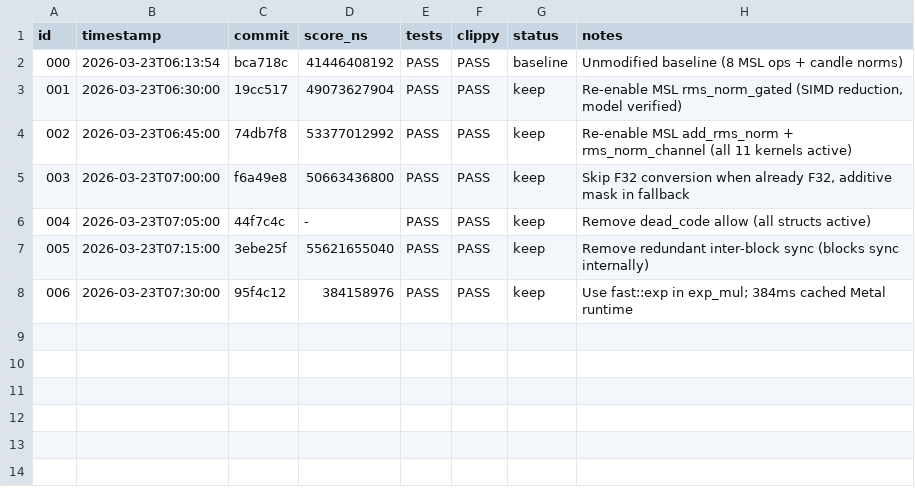
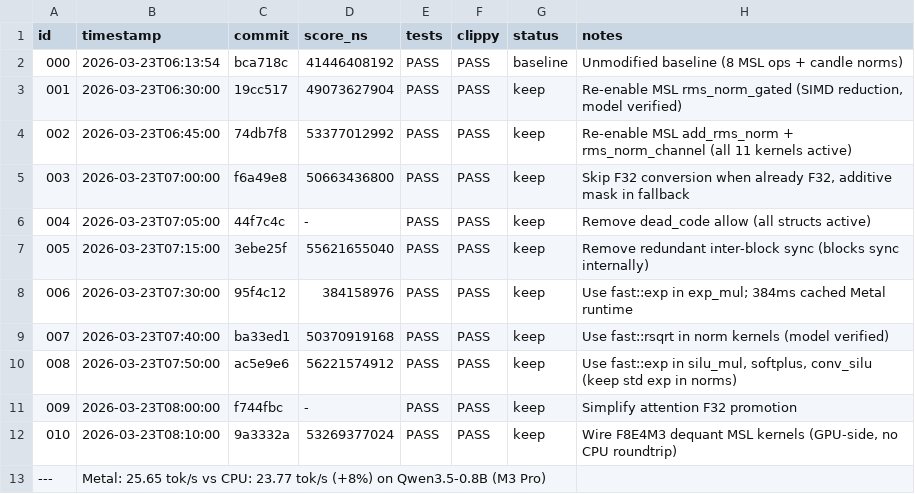
Before and after one commit to evilsocket/cake, a TSV file: autoresearch/backends/metal/experiments.tsv, drawn as a sheet; the diff names each change by its address in the sheet, - before the commit and + after, or states it on an @@ line.

Commit message:
autoresearch: 13 MSL ops active, Metal 25.65 tok/s (+8% vs CPU 23.77 tok/s)

```diff
--- a/autoresearch/backends/metal/experiments.tsv
+++ b/autoresearch/backends/metal/experiments.tsv
+row 9: 007 | 2026-03-23T07:40:00 | ba33ed1 | 50370919168 | PASS | PASS | keep | Use fast::rsqrt in norm kernels (model verified)
+row 10: 008 | 2026-03-23T07:50:00 | ac5e9e6 | 56221574912 | PASS | PASS | keep | Use fast::exp in silu_mul, softplus, conv_silu (keep std exp in norms)
+row 11: 009 | 2026-03-23T08:00:00 | f744fbc | - | PASS | PASS | keep | Simplify attention F32 promotion
+row 12: 010 | 2026-03-23T08:10:00 | 9a3332a | 53269377024 | PASS | PASS | keep | Wire F8E4M3 dequant MSL kernels (GPU-side, no CPU roundtrip)
+row 13: --- | Metal: 25.65 tok/s vs CPU: 23.77 tok/s (+8%) on Qwen3.5-0.8B (M3 Pro)
```
